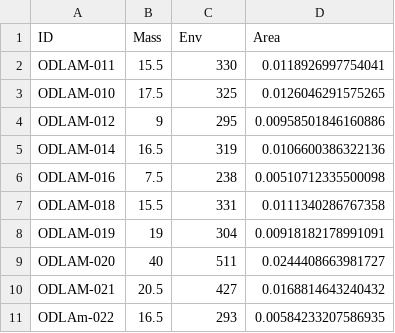
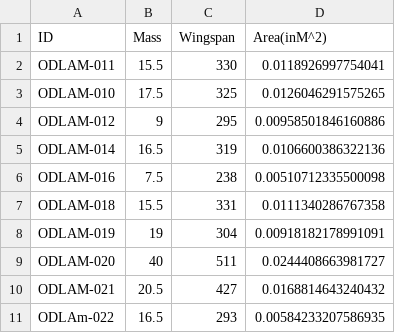
Before and after one commit to oleon12/BatWing, a CSV file: data/dynamics.csv, drawn as a sheet.

Commit message:
Update dynamics.csv

```diff
--- a/data/dynamics.csv
+++ b/data/dynamics.csv
@@ -1,2 +1,2 @@
-ID,Mass,Env,Area
+ID,Mass,Wingspan,Area(inM^2)
 ODLAM-011,15.5,330,0.0118926997754041
```
